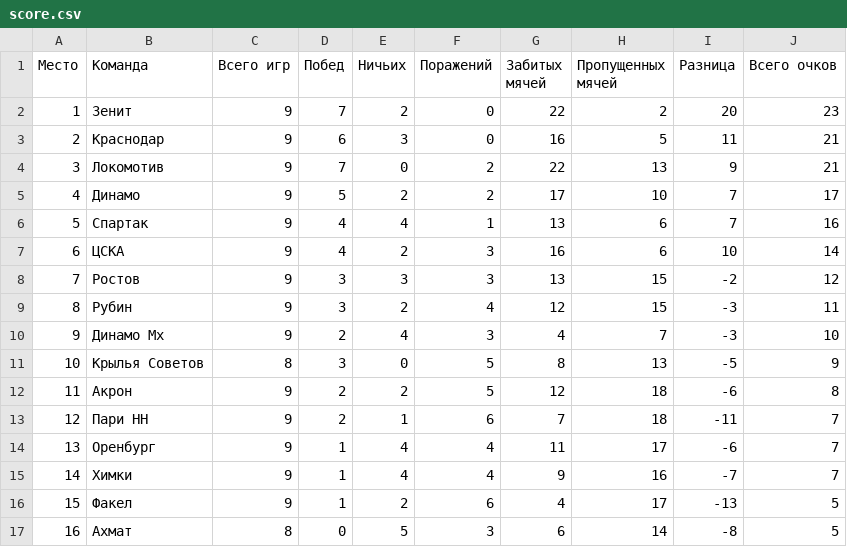
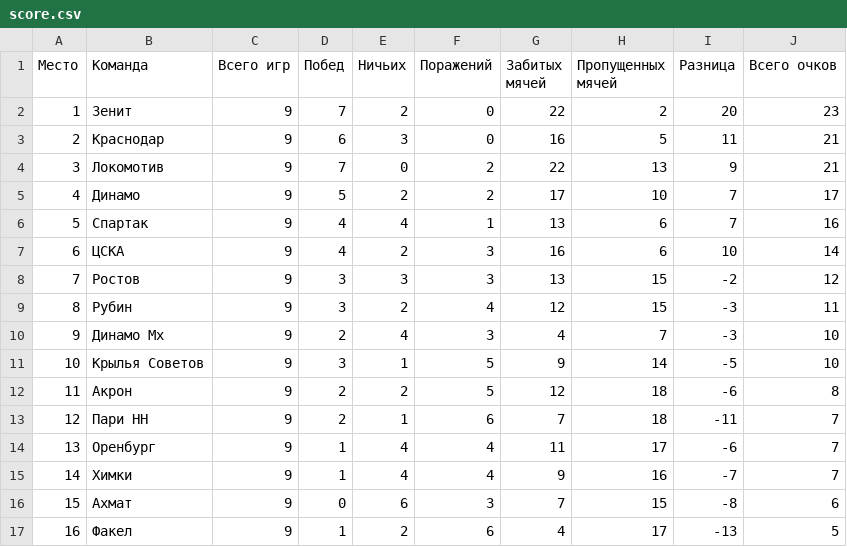
Before and after one commit to Pr0igroman/Python_learning, a CSV file: HomeWork_Shurukhin/parser/score.csv, drawn as a sheet; removed rows and columns are numbered as before the commit, all else as after; the diff names each change by its address in the sheet, - before the commit and + after, or states it on an @@ line.

Commit message:
parser

```diff
--- a/HomeWork_Shurukhin/parser/score.csv
+++ b/HomeWork_Shurukhin/parser/score.csv
-C11 (Всего игр): 8
+C11 (Всего игр): 9
-E11 (Ничьих): 0
+E11 (Ничьих): 1
-G11 (Забитых мячей): 8
+G11 (Забитых мячей): 9
-H11 (Пропущенных мячей): 13
+H11 (Пропущенных мячей): 14
-J11 (Всего очков): 9
+J11 (Всего очков): 10
+row 16: 15 | Ахмат | 9 | 0 | 6 | 3 | 7 | 15 | -8 | 6
@@ column A (Место) renumbered in row 17 @@
-row 17: 16 | Ахмат | 8 | 0 | 5 | 3 | 6 | 14 | -8 | 5
```
